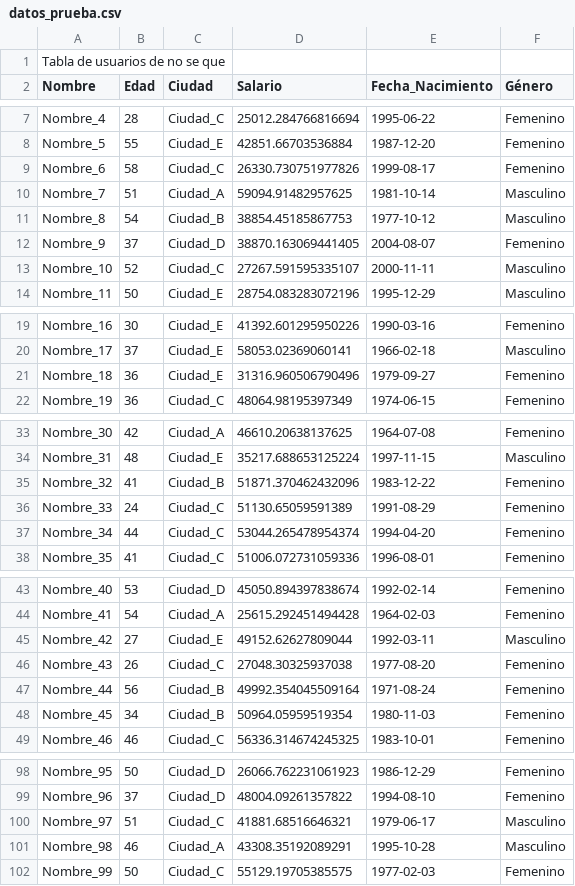
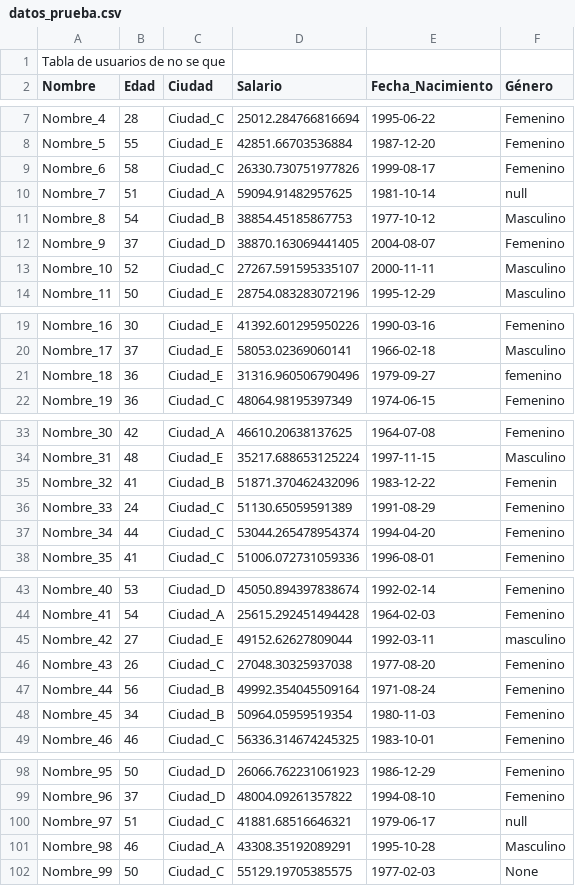
Before and after one commit to irving-math/arquitectura-computadora, a CSV file: python/datos_prueba.csv, drawn as a sheet; only a part is shown, gaps mark what is left out.

```diff
--- a/python/datos_prueba.csv
+++ b/python/datos_prueba.csv
@@ -9,3 +9,3 @@ Nombre_5,55,Ciudad_E,42851.66703536884,1987-12-20,Femenino
 Nombre_6,58,Ciudad_C,26330.730751977826,1999-08-17,Femenino
-Nombre_7,51,Ciudad_A,59094.91482957625,1981-10-14,Masculino
+Nombre_7,51,Ciudad_A,59094.91482957625,1981-10-14,null
 Nombre_8,54,Ciudad_B,38854.45185867753,1977-10-12,Masculino
@@ -20,3 +20,3 @@ Nombre_16,30,Ciudad_E,41392.601295950226,1990-03-16,Femenino
 Nombre_17,37,Ciudad_E,58053.02369060141,1966-02-18,Masculino
-Nombre_18,36,Ciudad_E,31316.960506790496,1979-09-27,Femenino
+Nombre_18,36,Ciudad_E,31316.960506790496,1979-09-27,femenino
 Nombre_19,36,Ciudad_C,48064.98195397349,1974-06-15,Femenino
@@ -34,3 +34,3 @@ Nombre_30,42,Ciudad_A,46610.20638137625,1964-07-08,Femenino
 Nombre_31,48,Ciudad_E,35217.688653125224,1997-11-15,Masculino
-Nombre_32,41,Ciudad_B,51871.370462432096,1983-12-22,Femenino
+Nombre_32,41,Ciudad_B,51871.370462432096,1983-12-22,Femenin
 Nombre_33,24,Ciudad_C,51130.65059591389,1991-08-29,Femenino
@@ -44,3 +44,3 @@ Nombre_40,53,Ciudad_D,45050.894397838674,1992-02-14,Femenino
 Nombre_41,54,Ciudad_A,25615.292451494428,1964-02-03,Femenino
-Nombre_42,27,Ciudad_E,49152.62627809044,1992-03-11,Masculino
+Nombre_42,27,Ciudad_E,49152.62627809044,1992-03-11,masculino
 Nombre_43,26,Ciudad_C,27048.30325937038,1977-08-20,Femenino
@@ -99,4 +99,4 @@ Nombre_95,50,Ciudad_D,26066.762231061923,1986-12-29,Femenino
 Nombre_96,37,Ciudad_D,48004.09261357822,1994-08-10,Femenino
-Nombre_97,51,Ciudad_C,41881.68516646321,1979-06-17,Masculino
+Nombre_97,51,Ciudad_C,41881.68516646321,1979-06-17,null
 Nombre_98,46,Ciudad_A,43308.35192089291,1995-10-28,Masculino
-Nombre_99,50,Ciudad_C,55129.19705385575,1977-02-03,Femenino
+Nombre_99,50,Ciudad_C,55129.19705385575,1977-02-03,None
```
Also changed, not shown: 4 other files.
